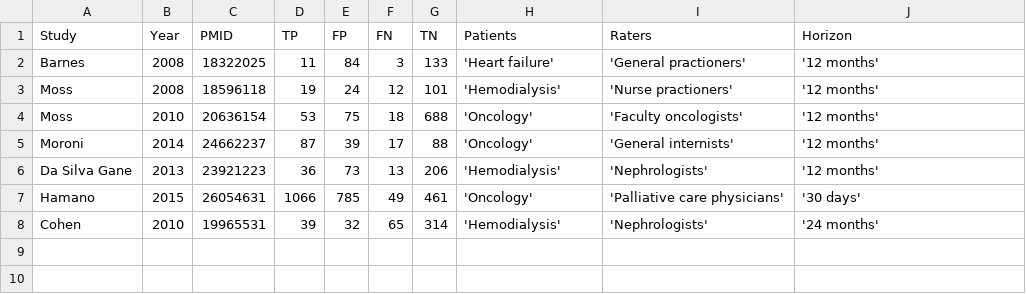
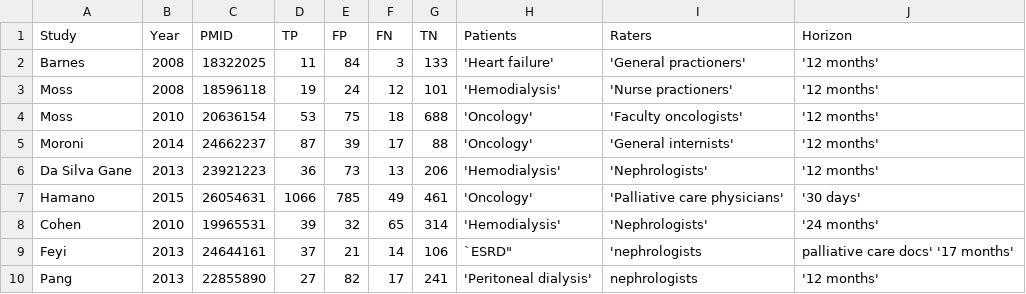
Before and after one commit to openMetaAnalysis/HIV-prevention-with-pre-exposure-prophylaxis, a CSV file: data/all studies.csv, drawn as a sheet; the diff names each change by its address in the sheet, - before the commit and + after, or states it on an @@ line.

Commit message:
Update all studies.csv

```diff
--- a/data/all studies.csv
+++ b/data/all studies.csv
+row 9: Feyi | 2013 | 24644161 | 37 | 21 | 14 | 106 | `ESRD" | 'nephrologists | palliative care docs' '17 months'
+row 10: Pang | 2013 | 22855890 | 27 | 82 | 17 | 241 | 'Peritoneal dialysis' | nephrologists | '12 months'
```
